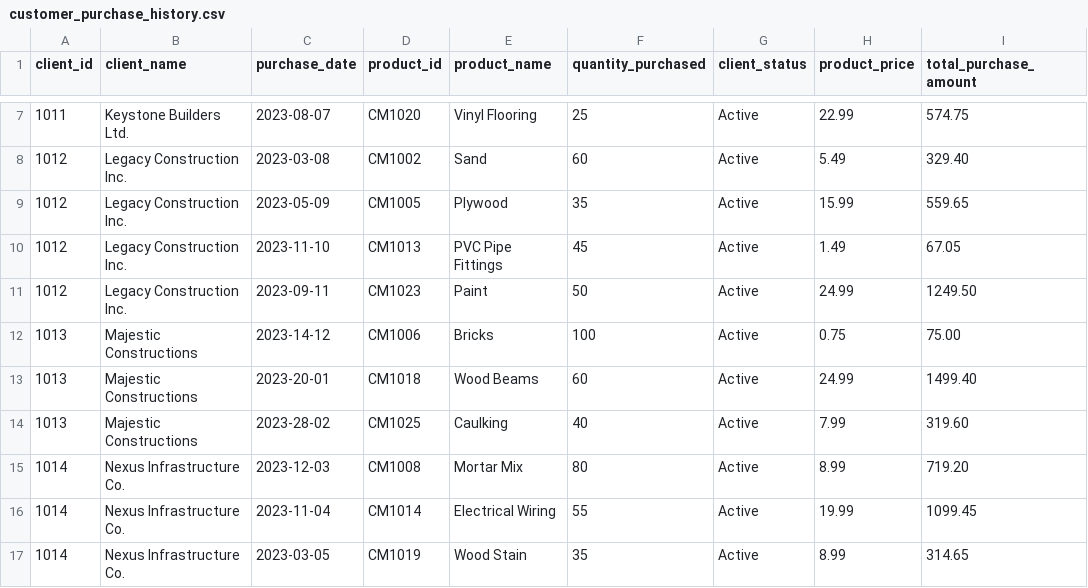
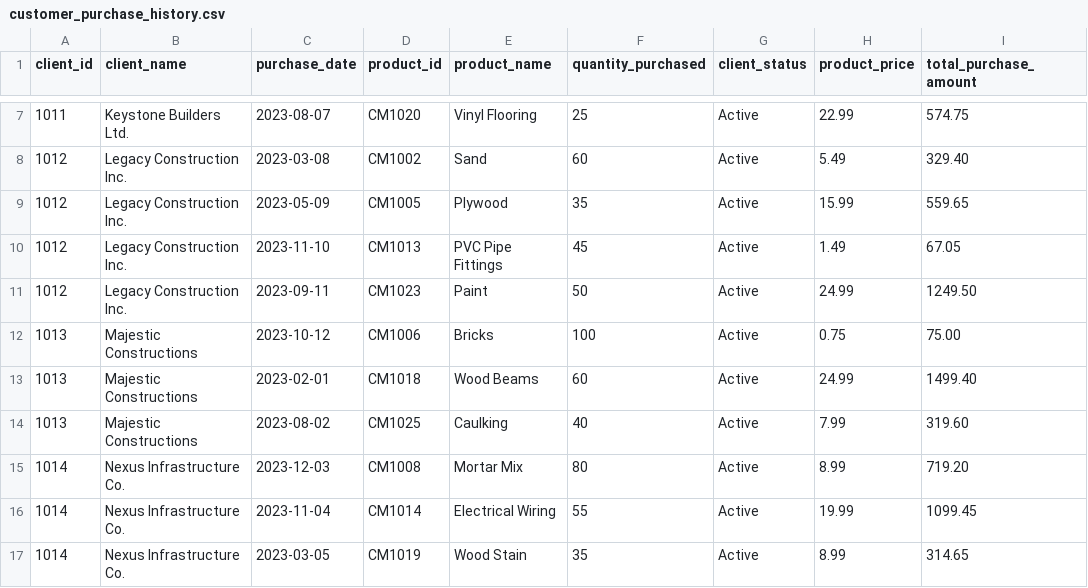
Before and after one commit to rishabhnarang89/data_repo_mock, a CSV file: customer_purchase_history.csv, drawn as a sheet; only a part is shown, gaps mark what is left out.

Commit message:
customer_purchase_history.csv

```diff
--- a/customer_purchase_history.csv
+++ b/customer_purchase_history.csv
@@ -11,5 +11,5 @@ client_id,client_name,purchase_date,product_id,product_name,quantity_purchased,c
 1012,Legacy Construction Inc.,2023-09-11,CM1023,Paint,50,Active,24.99,1249.50
-1013,Majestic Constructions,2023-14-12,CM1006,Bricks,100,Active,0.75,75.00
-1013,Majestic Constructions,2023-20-01,CM1018,Wood Beams,60,Active,24.99,1499.40
-1013,Majestic Constructions,2023-28-02,CM1025,Caulking,40,Active,7.99,319.60
+1013,Majestic Constructions,2023-10-12,CM1006,Bricks,100,Active,0.75,75.00
+1013,Majestic Constructions,2023-02-01,CM1018,Wood Beams,60,Active,24.99,1499.40
+1013,Majestic Constructions,2023-08-02,CM1025,Caulking,40,Active,7.99,319.60
 1014,Nexus Infrastructure Co.,2023-12-03,CM1008,Mortar Mix,80,Active,8.99,719.20
```
